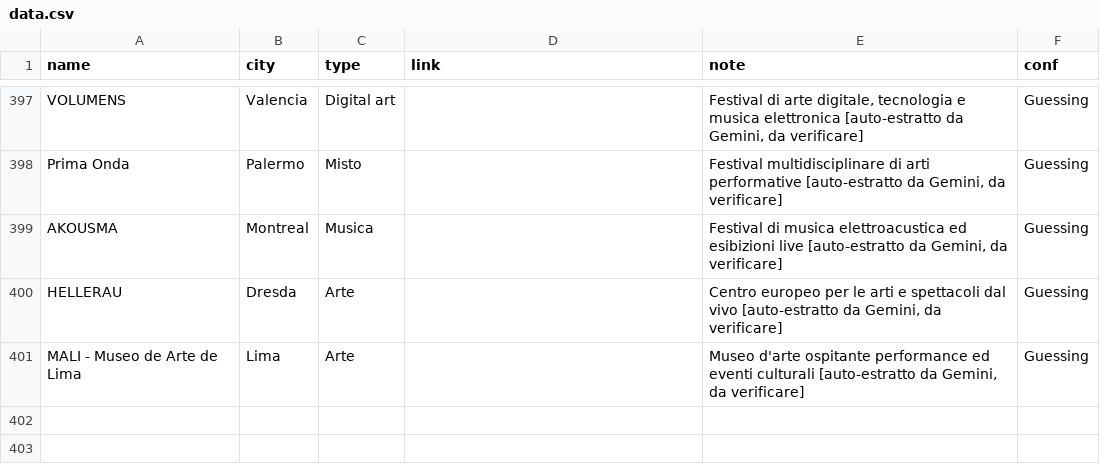
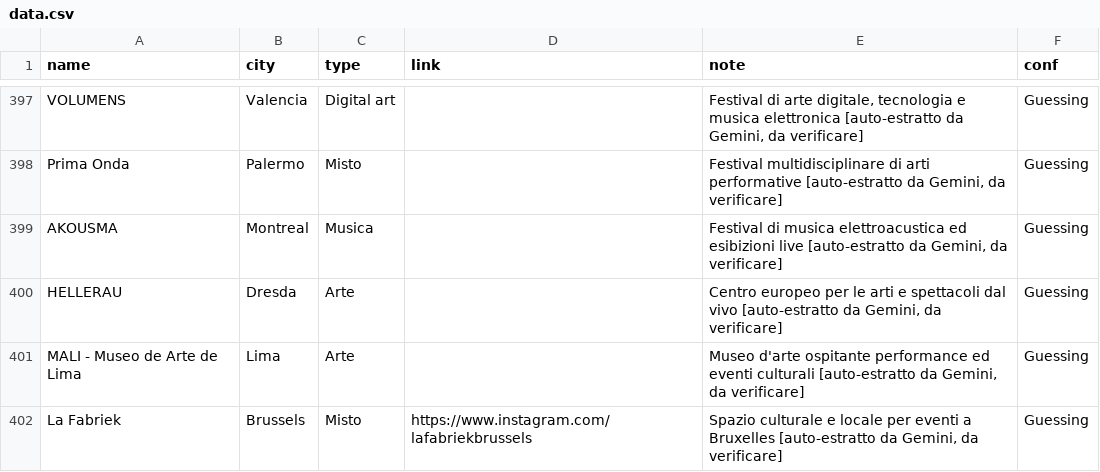
Before and after one commit to piwa90/radar-eventi, a CSV file: data.csv, drawn as a sheet; only a part is shown, gaps mark what is left out.

```diff
--- a/data.csv
+++ b/data.csv
@@ -401 +401,2 @@ HELLERAU,Dresda,Arte,,"Centro europeo per le arti e spettacoli dal vivo [auto-es
 MALI - Museo de Arte de Lima,Lima,Arte,,"Museo d'arte ospitante performance ed eventi culturali [auto-estratto da Gemini, da verificare]",Guessing
+La Fabriek,Brussels,Misto,https://www.instagram.com/lafabriekbrussels,"Spazio culturale e locale per eventi a Bruxelles [auto-estratto da Gemini, da verificare]",Guessing
```
Also changed, not shown: artisti-music.csv, 4 other files.
